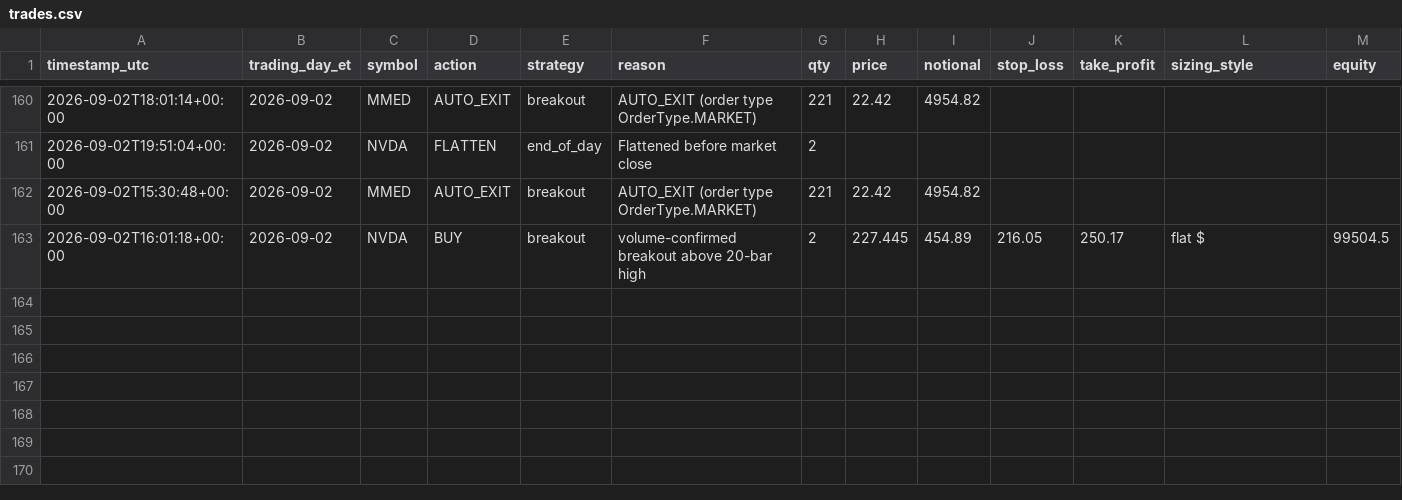
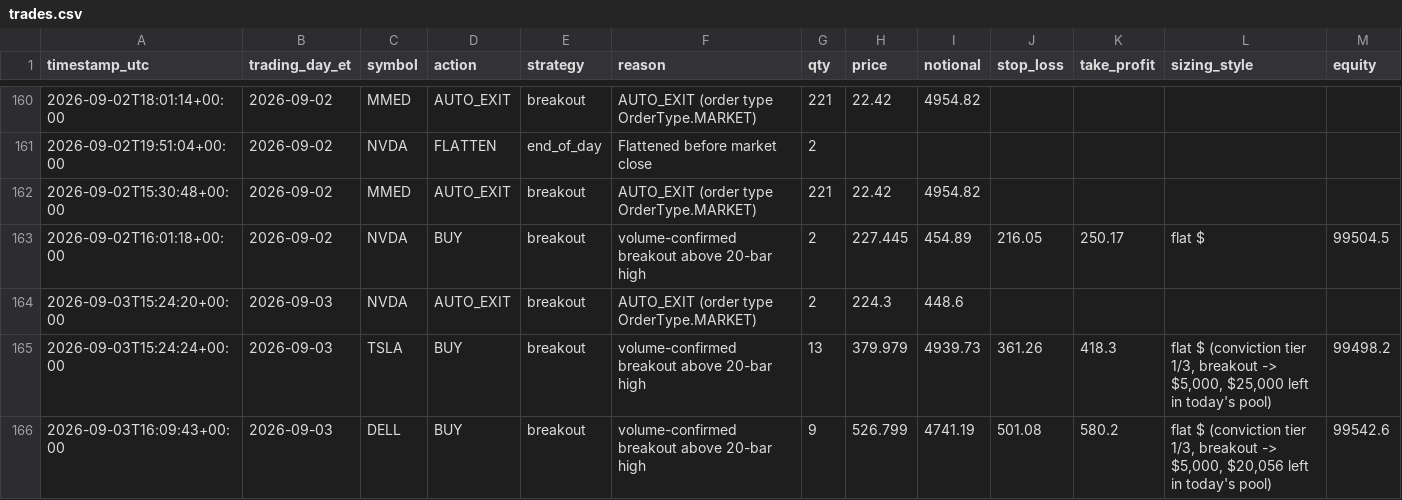
Before and after one commit to chule305/alpaca-bot, a CSV file: trades.csv, drawn as a sheet; only a part is shown, gaps mark what is left out; rows hold the shown columns only; the diff names each change by its address in the sheet, - before the commit and + after, or states it on an @@ line.

```diff
--- a/trades.csv
+++ b/trades.csv
+row 164: 2026-09-03T15:24:20+00:00 | 2026-09-03 | NVDA | AUTO_EXIT | breakout | AUTO_EXIT (order type OrderType.MARKET) | 2 | 224.3 | 448.6
+row 165: 2026-09-03T15:24:24+00:00 | 2026-09-03 | TSLA | BUY | breakout | volume-confirmed breakout above 20-bar high | 13 | 379.979 | 4939.73 | 361.26 | 418.3 | flat $ (conviction tier 1/3, breakout -> $5,000, $25,000 left in today's pool) | 99498.2
+row 166: 2026-09-03T16:09:43+00:00 | 2026-09-03 | DELL | BUY | breakout | volume-confirmed breakout above 20-bar high | 9 | 526.799 | 4741.19 | 501.08 | 580.2 | flat $ (conviction tier 1/3, breakout -> $5,000, $20,056 left in today's pool) | 99542.6
```
Also changed, not shown: 5 other files.
